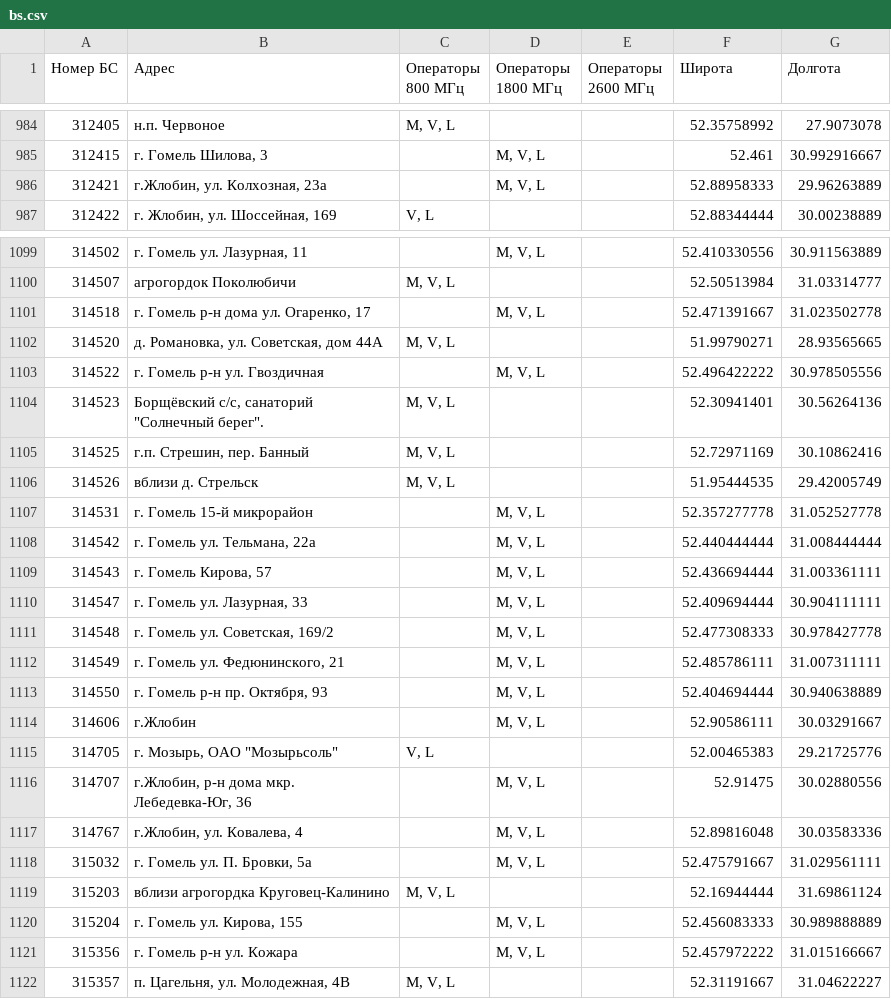
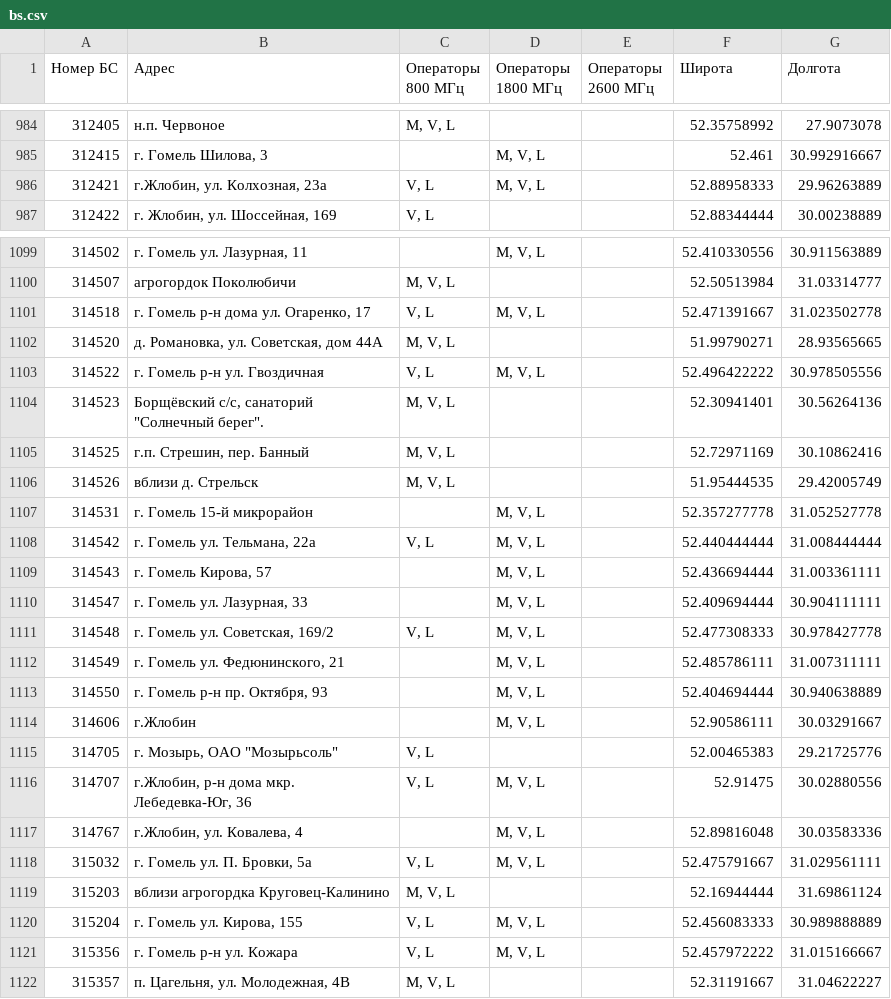
Before and after one commit to BelCellTracker/beCloud, a CSV file: bs.csv, drawn as a sheet; only a part is shown, gaps mark what is left out; the diff covers the shown part only.

```diff
--- a/bs.csv
+++ b/bs.csv
@@ -985,3 +985,3 @@
 312415,"г. Гомель Шилова, 3",,"M, V, L",,52.461,30.992916667
-312421,"г.Жлобин, ул. Колхозная, 23а",,"M, V, L",,52.88958333,29.96263889
+312421,"г.Жлобин, ул. Колхозная, 23а","V, L","M, V, L",,52.88958333,29.96263889
 312422,"г. Жлобин, ул. Шоссейная, 169","V, L",,,52.88344444,30.00238889
@@ -1100,5 +1100,5 @@
 314507,агрогордок Поколюбичи,"M, V, L",,,52.50513984,31.03314777
-314518,"г. Гомель р-н дома ул. Огаренко, 17",,"M, V, L",,52.471391667,31.023502778
+314518,"г. Гомель р-н дома ул. Огаренко, 17","V, L","M, V, L",,52.471391667,31.023502778
 314520,"д. Романовка, ул. Советская, дом 44А","M, V, L",,,51.99790271,28.93565665
-314522,г. Гомель р-н ул. Гвоздичная,,"M, V, L",,52.496422222,30.978505556
+314522,г. Гомель р-н ул. Гвоздичная,"V, L","M, V, L",,52.496422222,30.978505556
 314523,"Борщёвский с/с, санаторий ""Солнечный берег"".","M, V, L",,,52.30941401,30.56264136
@@ -1107,6 +1107,6 @@
 314531,г. Гомель 15-й микрорайон,,"M, V, L",,52.357277778,31.052527778
-314542,"г. Гомель ул. Тельмана, 22а",,"M, V, L",,52.440444444,31.008444444
+314542,"г. Гомель ул. Тельмана, 22а","V, L","M, V, L",,52.440444444,31.008444444
 314543,"г. Гомель Кирова, 57",,"M, V, L",,52.436694444,31.003361111
 314547,"г. Гомель ул. Лазурная, 33",,"M, V, L",,52.409694444,30.904111111
-314548,"г. Гомель ул. Советская, 169/2",,"M, V, L",,52.477308333,30.978427778
+314548,"г. Гомель ул. Советская, 169/2","V, L","M, V, L",,52.477308333,30.978427778
 314549,"г. Гомель ул. Федюнинского, 21",,"M, V, L",,52.485786111,31.007311111
@@ -1115,8 +1115,8 @@
 314705,"г. Мозырь, ОАО ""Мозырьсоль""","V, L",,,52.00465383,29.21725776
-314707,"г.Жлобин, р-н дома мкр. Лебедевка-Юг, 36",,"M, V, L",,52.91475,30.02880556
+314707,"г.Жлобин, р-н дома мкр. Лебедевка-Юг, 36","V, L","M, V, L",,52.91475,30.02880556
 314767,"г.Жлобин, ул. Ковалева, 4",,"M, V, L",,52.89816048,30.03583336
-315032,"г. Гомель ул. П. Бровки, 5а",,"M, V, L",,52.475791667,31.029561111
+315032,"г. Гомель ул. П. Бровки, 5а","V, L","M, V, L",,52.475791667,31.029561111
 315203,вблизи агрогордка Круговец-Калинино,"M, V, L",,,52.16944444,31.69861124
-315204,"г. Гомель ул. Кирова, 155",,"M, V, L",,52.456083333,30.989888889
-315356,г. Гомель р-н ул. Кожара,,"M, V, L",,52.457972222,31.015166667
+315204,"г. Гомель ул. Кирова, 155","V, L","M, V, L",,52.456083333,30.989888889
+315356,г. Гомель р-н ул. Кожара,"V, L","M, V, L",,52.457972222,31.015166667
 315357,"п. Цагельня, ул. Молодежная, 4В","M, V, L",,,52.31191667,31.04622227
```
Also changed, not shown: 42 edited cells elsewhere in this file, 1 other file.
